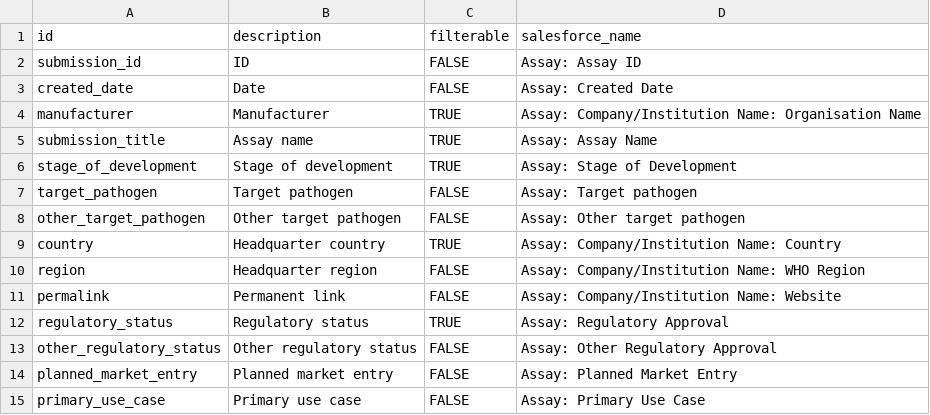
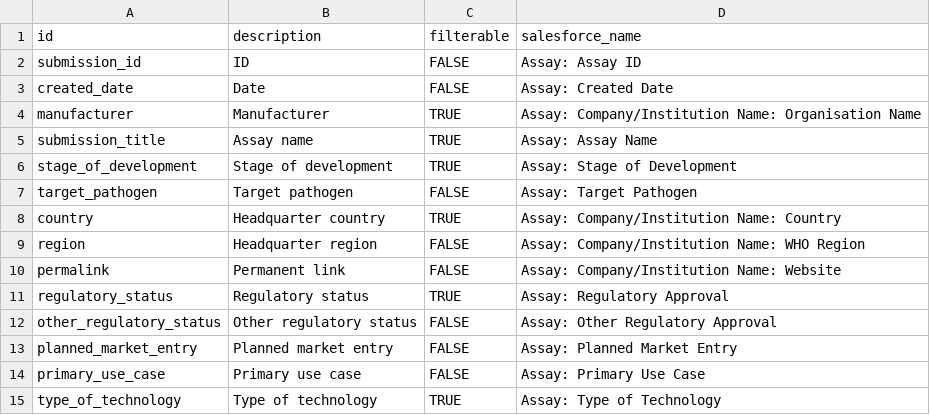
Before and after one commit to finddx/FINDtestdirData, a CSV file: data/tb/tb_testdir_meta_cols.csv, drawn as a sheet; only a part is shown; the shorter side is filled out with more unchanged rows.

Commit message:
Update tb data

```diff
--- a/data/tb/tb_testdir_meta_cols.csv
+++ b/data/tb/tb_testdir_meta_cols.csv
@@ -6,4 +6,3 @@ submission_title,Assay name,TRUE,Assay: Assay Name
 stage_of_development,Stage of development,TRUE,Assay: Stage of Development
-target_pathogen,Target pathogen,FALSE,Assay: Target pathogen
-other_target_pathogen,Other target pathogen,FALSE,Assay: Other target pathogen
+target_pathogen,Target pathogen,FALSE,Assay: Target Pathogen
 country,Headquarter country,TRUE,Assay: Company/Institution Name: Country
```
Also changed, not shown: 2 other files.
